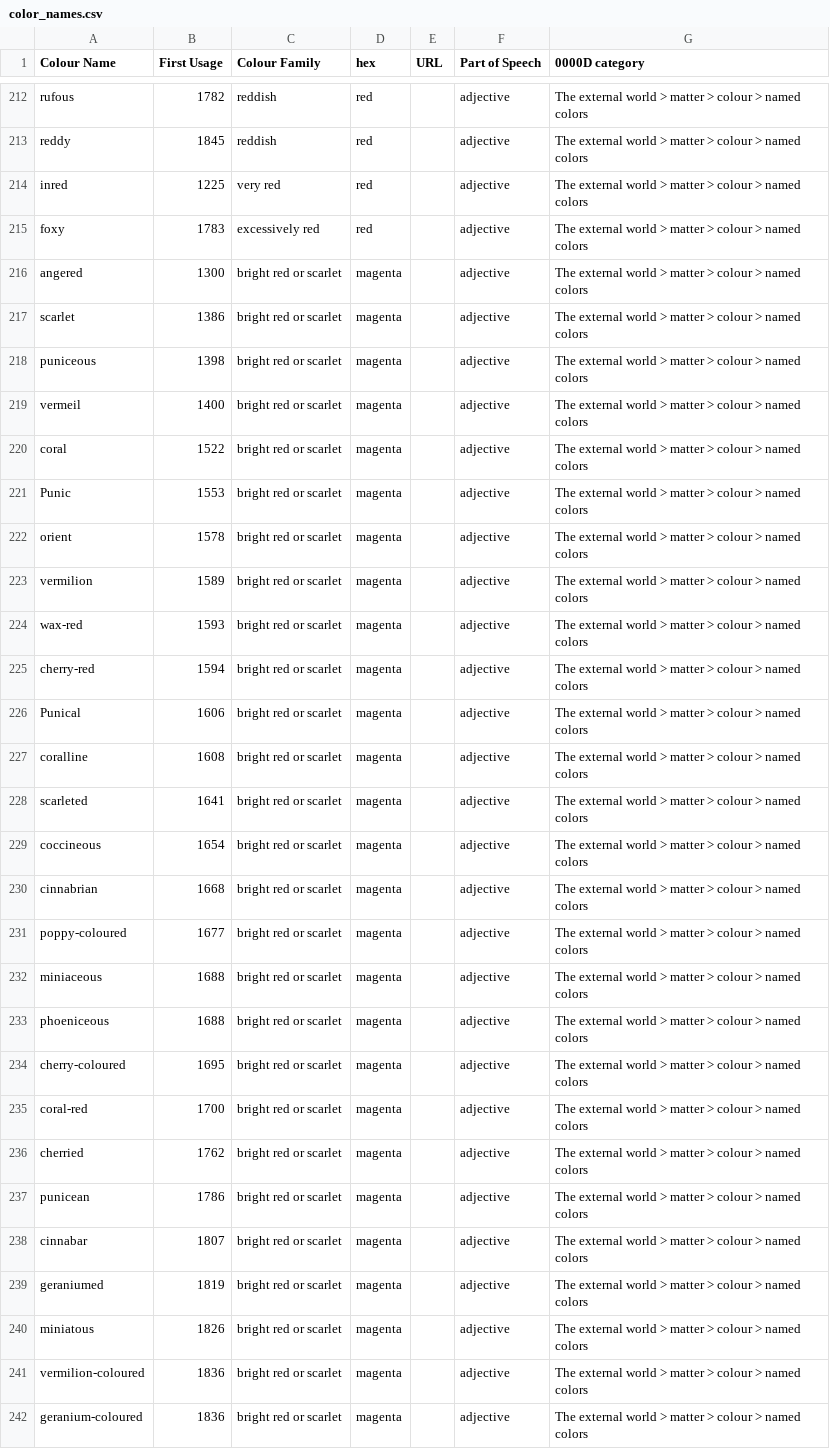
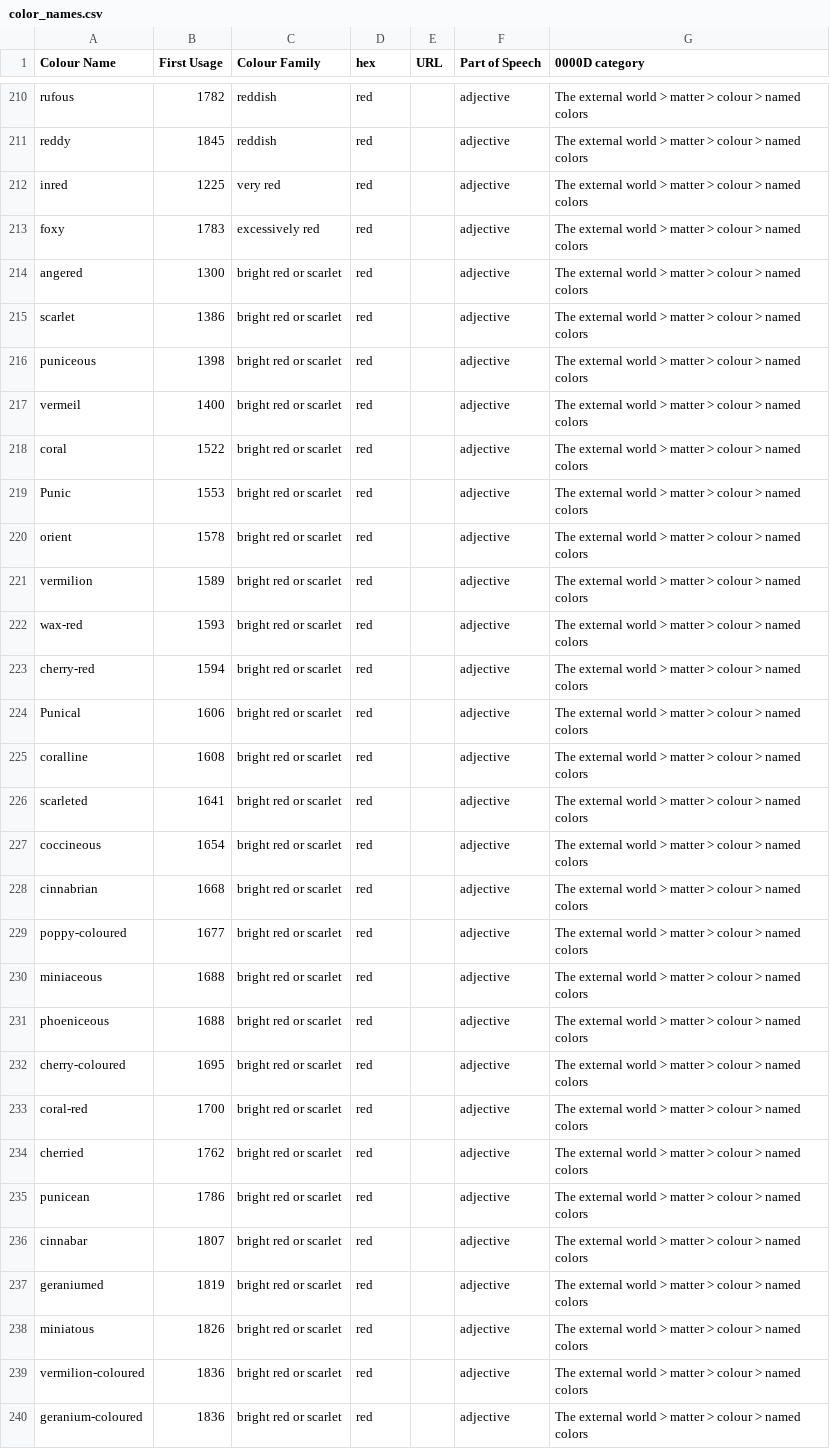
Before and after one commit to eleanorstrib/gothic, a CSV file: gothicapp/color_names.csv, drawn as a sheet; only a part is shown, gaps mark what is left out; addresses are those after the commit; the diff covers the shown part only; the diff names each change by its address in the sheet, - before the commit and + after, or states it on an @@ line.

```diff
--- a/gothicapp/color_names.csv
+++ b/gothicapp/color_names.csv
-D214:D240 (hex): magenta
+D214:D240 (hex): red
```
Also changed, not shown: 3 removed rows and 10 edited cells elsewhere in this file, 7 other files.
